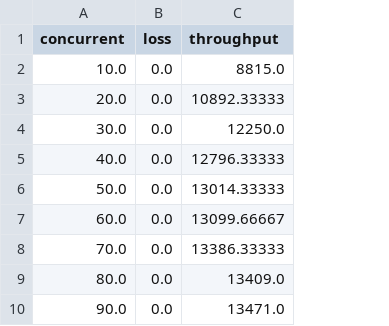
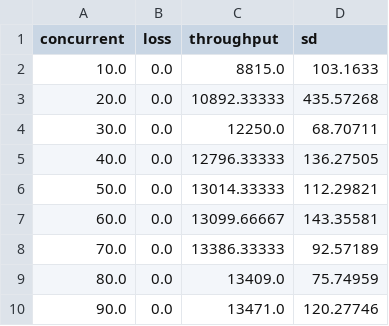
Before and after one commit to nning/david, a CSV file: benchmarks/data/jruby-1.7.19-rack.csv, drawn as a sheet; only a part is shown; the diff names each change by its address in the sheet, - before the commit and + after, or states it on an @@ line.

Commit message:
Benchmarks: Calculate standard deviation.

```diff
--- a/benchmarks/data/jruby-1.7.19-rack.csv
+++ b/benchmarks/data/jruby-1.7.19-rack.csv
+column D (sd), rows 2-10: 103.1633 | 435.57268 | 68.70711 | 136.27505 | 112.29821 | 143.35581 | 92.57189 | 75.74959 | 120.27746
```
Also changed, not shown: benchmarks/data/jruby-1.7.19-rails.csv, benchmarks/data/jruby-9.0.0.0-pre1-rack.csv, 6 other files.
